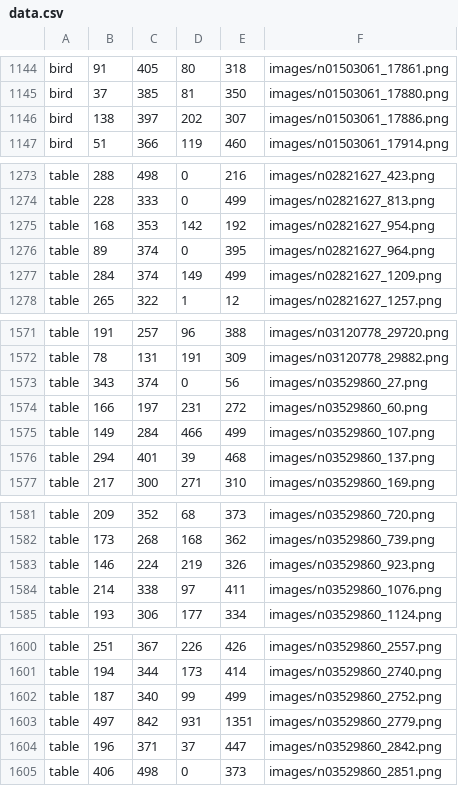
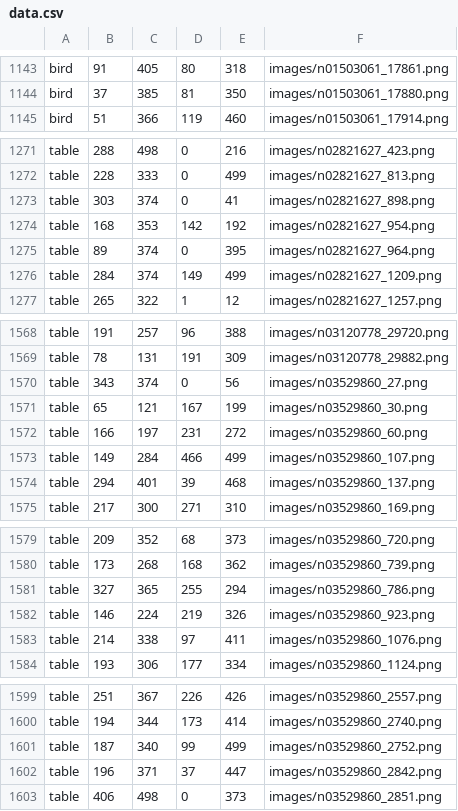
Before and after one commit to hongjunChoi/H2R_Baxter_Classifier, a CSV file: src/baxterClassifier/data/data.csv, drawn as a sheet; only a part is shown, gaps mark what is left out; removed rows and columns are numbered as before the commit, all else as after; the diff covers the shown part only; the diff names each change by its address in the sheet, - before the commit and + after, or states it on an @@ line.

```diff
--- a/src/baxterClassifier/data/data.csv
+++ b/src/baxterClassifier/data/data.csv
-row 1146: bird | 138 | 397 | 202 | 307 | images/n01503061_17886.png
+row 1273: table | 303 | 374 | 0 | 41 | images/n02821627_898.png
+row 1571: table | 65 | 121 | 167 | 199 | images/n03529860_30.png
+row 1581: table | 327 | 365 | 255 | 294 | images/n03529860_786.png
-row 1603: table | 497 | 842 | 931 | 1351 | images/n03529860_2779.png
```
Also changed, not shown: 9 added rows and 12 removed rows elsewhere in this file, 8 other files.
